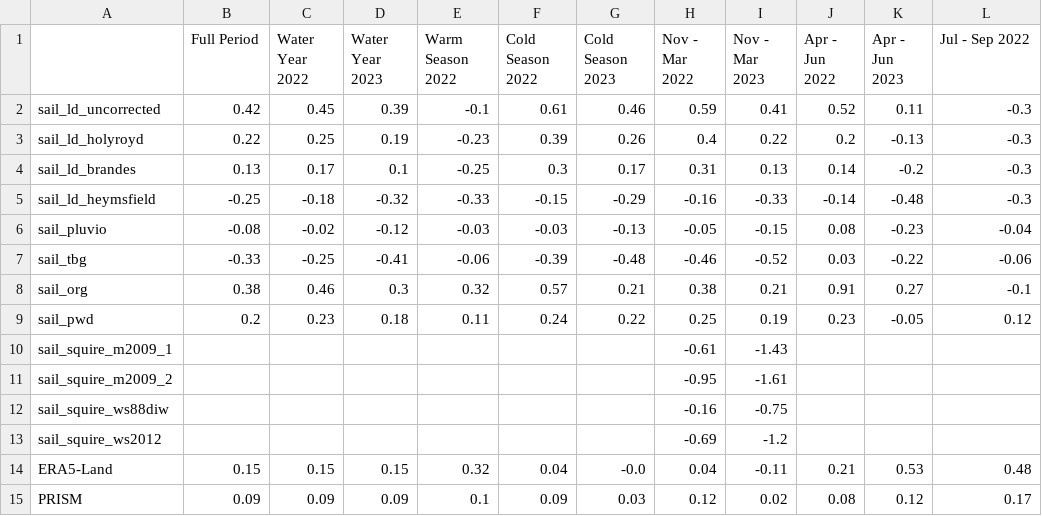
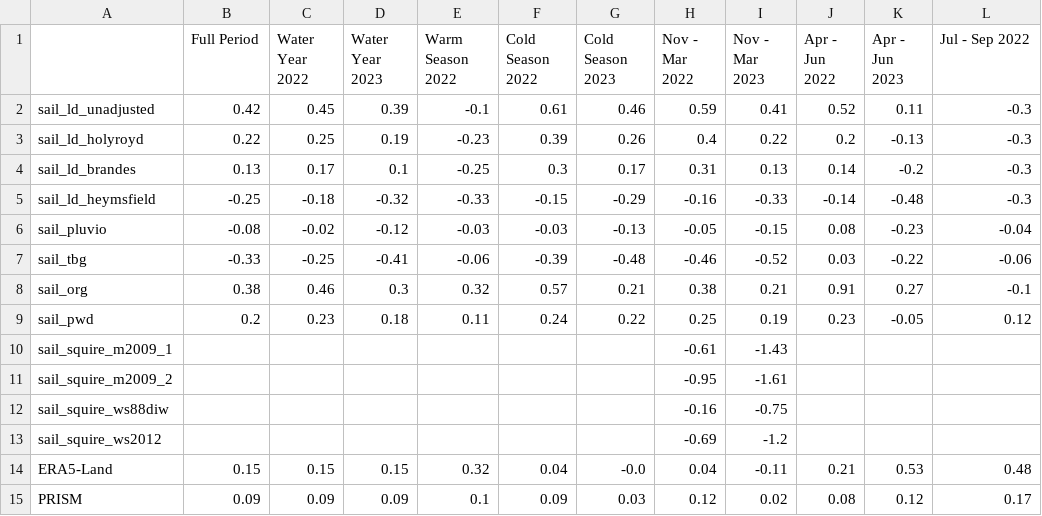
Before and after one commit to dlhogan97/S3-precipitation-rodeo, a CSV file: 04_products/tables/gothic_fractional_biases.csv, drawn as a sheet.

```diff
--- a/04_products/tables/gothic_fractional_biases.csv
+++ b/04_products/tables/gothic_fractional_biases.csv
@@ -1,3 +1,3 @@
 ,Full Period,Water Year 2022,Water Year 2023,Warm Season 2022,Cold Season 2022,Cold Season 2023,Nov - Mar 2022,Nov - Mar 2023,Apr - Jun 2022,Apr - Jun 2023,Jul - Sep 2022
-sail_ld_uncorrected,0.42,0.45,0.39,-0.1,0.61,0.46,0.59,0.41,0.52,0.11,-0.3
+sail_ld_unadjusted,0.42,0.45,0.39,-0.1,0.61,0.46,0.59,0.41,0.52,0.11,-0.3
 sail_ld_holyroyd,0.22,0.25,0.19,-0.23,0.39,0.26,0.4,0.22,0.2,-0.13,-0.3
```
Also changed, not shown: 04_products/tables/gothic_mean_absolute_error.csv, 04_products/tables/kettle_ponds_fractional_biases.csv, 7 other files.
